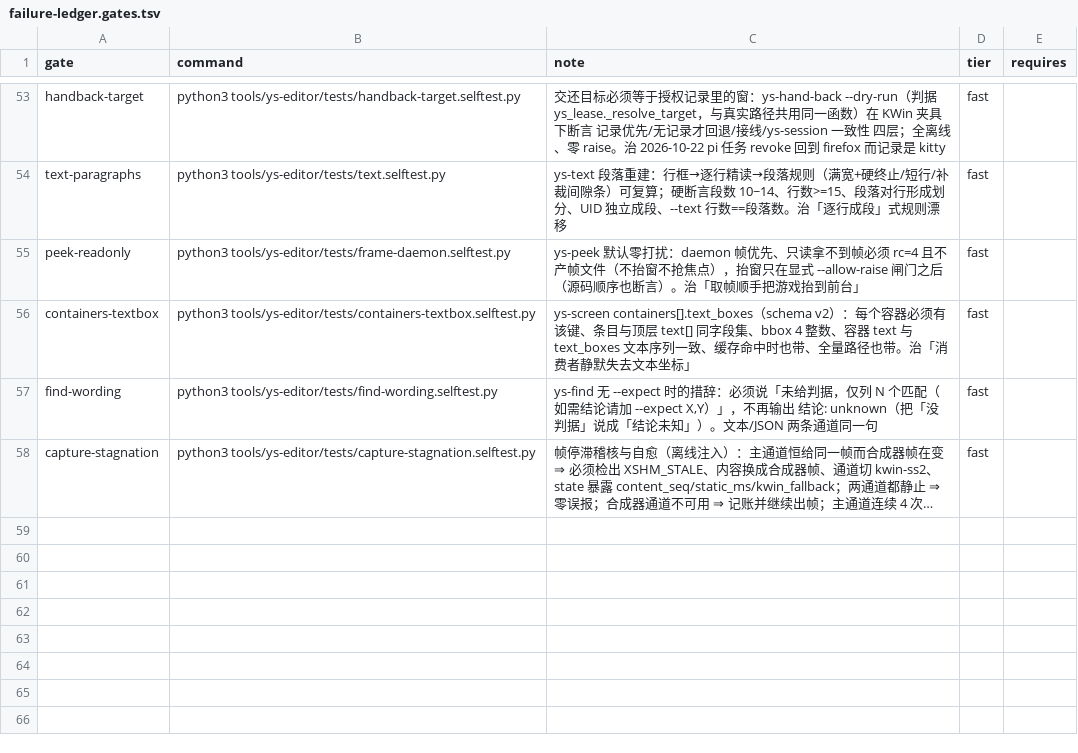
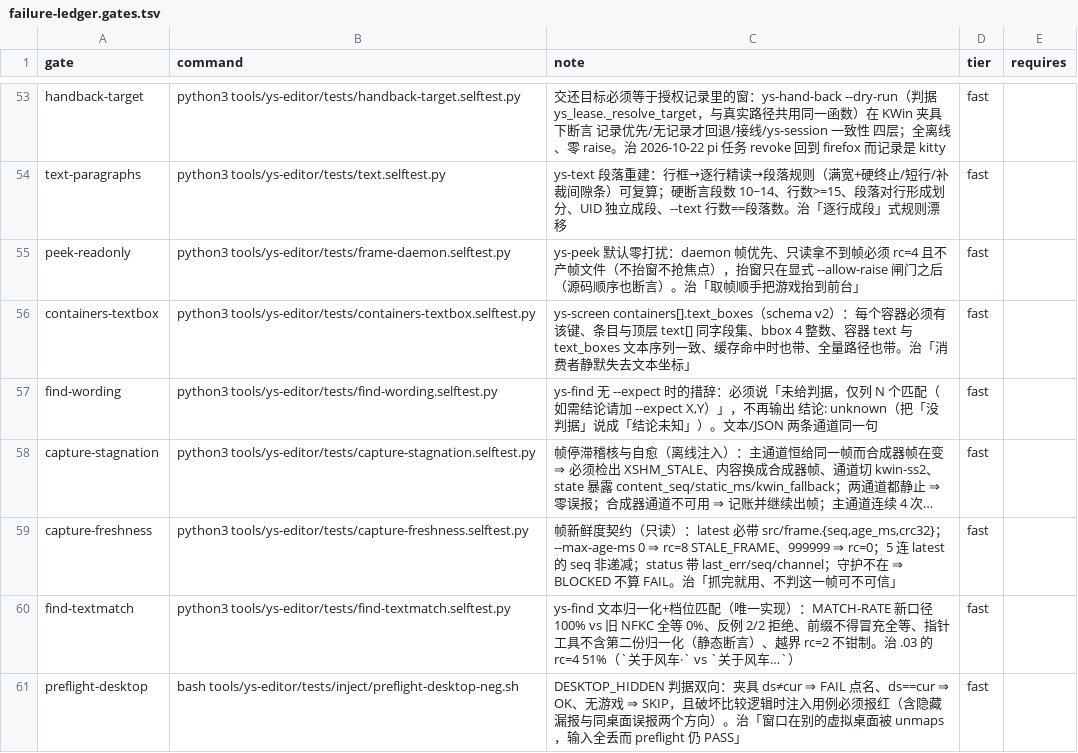
Before and after one commit to TheTouYu/genshin-ts, a TSV file: tools/failure-ledger.gates.tsv, drawn as a sheet; only a part is shown, gaps mark what is left out; long unchanged cells end in …; the diff names each change by its address in the sheet, - before the commit and + after, or states it on an @@ line.

```diff
--- a/tools/failure-ledger.gates.tsv
+++ b/tools/failure-ledger.gates.tsv
+row 59: capture-freshness | python3 tools/ys-editor/tests/capture-freshness.selftest.py | 帧新鲜度契约（只读）：latest 必带 src/frame.{seq,age_ms,crc32}；--max-age-ms 0 ⇒ rc=8 STALE_FRAME、999999 ⇒ rc=0；5 连 latest 的 seq 非递减；status 带 last_err/seq/channel；守护不在 ⇒ BLOCKED 不算 FAIL。治「抓完就用、不判这一帧可不可信」 | fast
+row 60: find-textmatch | python3 tools/ys-editor/tests/find-textmatch.selftest.py | ys-find 文本归一化+档位匹配（唯一实现）：MATCH-RATE 新口径 100% vs 旧 NFKC 全等 0%、反例 2/2 拒绝、前缀不得冒充全等、指针工具不含第二份归一化（静态断言）、越界 rc=2 不钳制。治 .03 的 rc=4 51%（`关于风车·` vs `关于风车…`） | fast
+row 61: preflight-desktop | bash tools/ys-editor/tests/inject/preflight-desktop-neg.sh | DESKTOP_HIDDEN 判据双向：夹具 ds≠cur ⇒ FAIL 点名、ds==cur ⇒ OK、无游戏 ⇒ SKIP，且破坏比较逻辑时注入用例必须报红（含隐藏漏报与同桌面误报两个方向）。治「窗口在别的虚拟桌面被 unmaps，输入全丢而 preflight 仍 PASS」 | fast
```
Also changed, not shown: docs/maintenance/failure-ledger.tsv, 1 other file.
